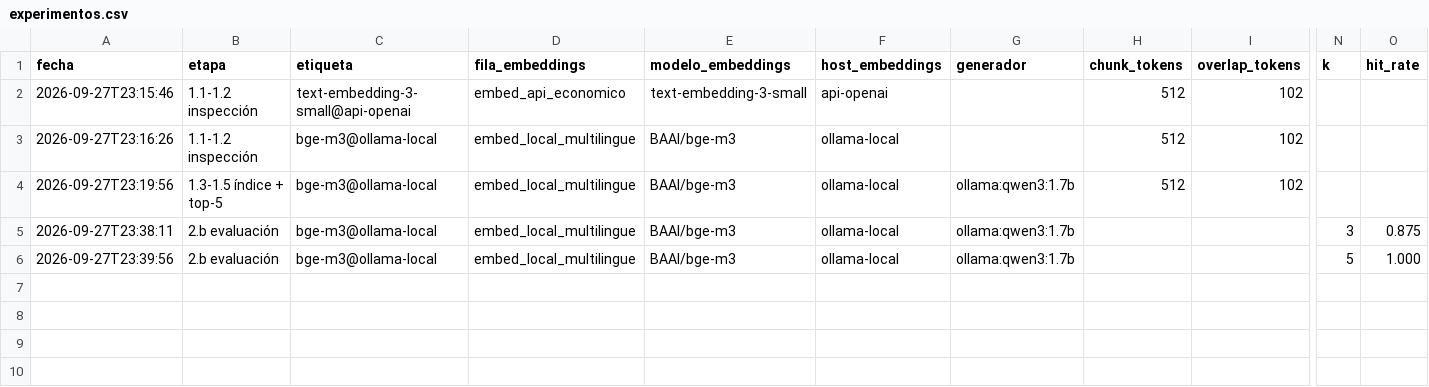
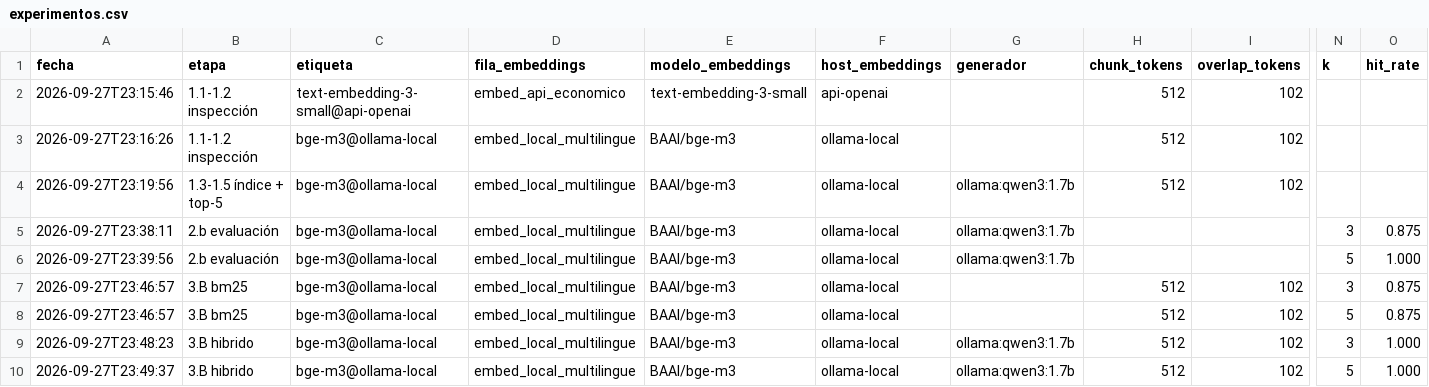
Before and after one commit to Pazzolo/Gen-Taller2, a CSV file: experimentos.csv, drawn as a sheet; only a part is shown, gaps mark what is left out; rows hold the shown columns only; the diff names each change by its address in the sheet, - before the commit and + after, or states it on an @@ line.

```diff
--- a/experimentos.csv
+++ b/experimentos.csv
+row 7: 2026-09-27T23:46:57 | 3.B bm25 | bge-m3@ollama-local | embed_local_multilingue | BAAI/bge-m3 | ollama-local |  | 512 | 102 | 3 | 0.875
+row 8: 2026-09-27T23:46:57 | 3.B bm25 | bge-m3@ollama-local | embed_local_multilingue | BAAI/bge-m3 | ollama-local |  | 512 | 102 | 5 | 0.875
+row 9: 2026-09-27T23:48:23 | 3.B hibrido | bge-m3@ollama-local | embed_local_multilingue | BAAI/bge-m3 | ollama-local | ollama:qwen3:1.7b | 512 | 102 | 3 | 1.000
+row 10: 2026-09-27T23:49:37 | 3.B hibrido | bge-m3@ollama-local | embed_local_multilingue | BAAI/bge-m3 | ollama-local | ollama:qwen3:1.7b | 512 | 102 | 5 | 1.000
```
Also changed, not shown: 6 other files.
